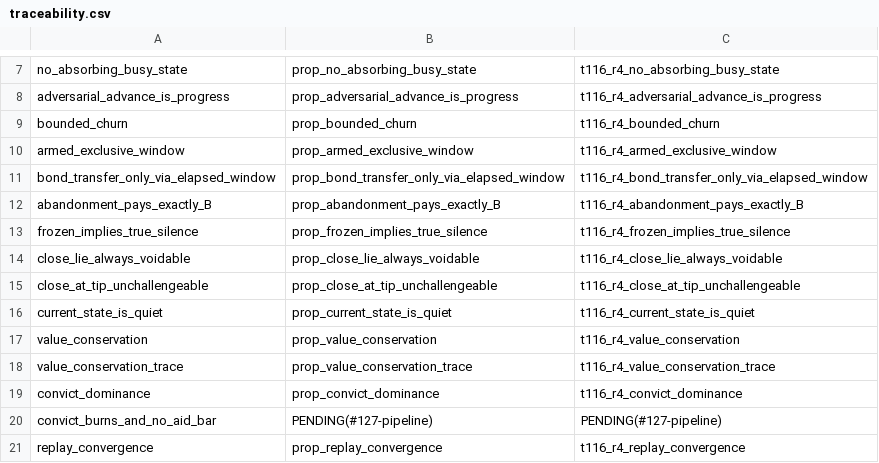
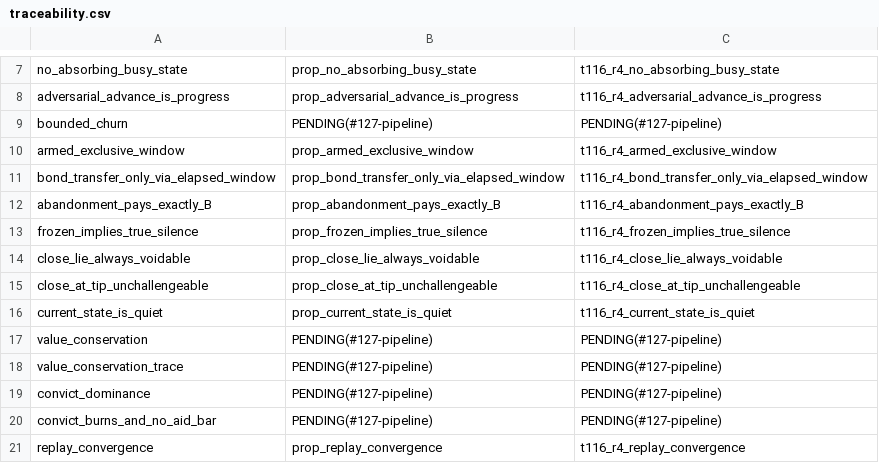
Before and after one commit to lambdasistemi/cardano-keri, a CSV file: lean/traceability.csv, drawn as a sheet; only a part is shown, gaps mark what is left out.

```diff
--- a/lean/traceability.csv
+++ b/lean/traceability.csv
@@ -8,3 +8,3 @@ no_absorbing_busy_state,prop_no_absorbing_busy_state,t116_r4_no_absorbing_busy_s
 adversarial_advance_is_progress,prop_adversarial_advance_is_progress,t116_r4_adversarial_advance_is_progress
-bounded_churn,prop_bounded_churn,t116_r4_bounded_churn
+bounded_churn,PENDING(#127-pipeline),PENDING(#127-pipeline)
 armed_exclusive_window,prop_armed_exclusive_window,t116_r4_armed_exclusive_window
@@ -16,5 +16,5 @@ close_at_tip_unchallengeable,prop_close_at_tip_unchallengeable,t116_r4_close_at_
 current_state_is_quiet,prop_current_state_is_quiet,t116_r4_current_state_is_quiet
-value_conservation,prop_value_conservation,t116_r4_value_conservation
-value_conservation_trace,prop_value_conservation_trace,t116_r4_value_conservation_trace
-convict_dominance,prop_convict_dominance,t116_r4_convict_dominance
+value_conservation,PENDING(#127-pipeline),PENDING(#127-pipeline)
+value_conservation_trace,PENDING(#127-pipeline),PENDING(#127-pipeline)
+convict_dominance,PENDING(#127-pipeline),PENDING(#127-pipeline)
 convict_burns_and_no_aid_bar,PENDING(#127-pipeline),PENDING(#127-pipeline)
```
Also changed, not shown: 8 other files.
